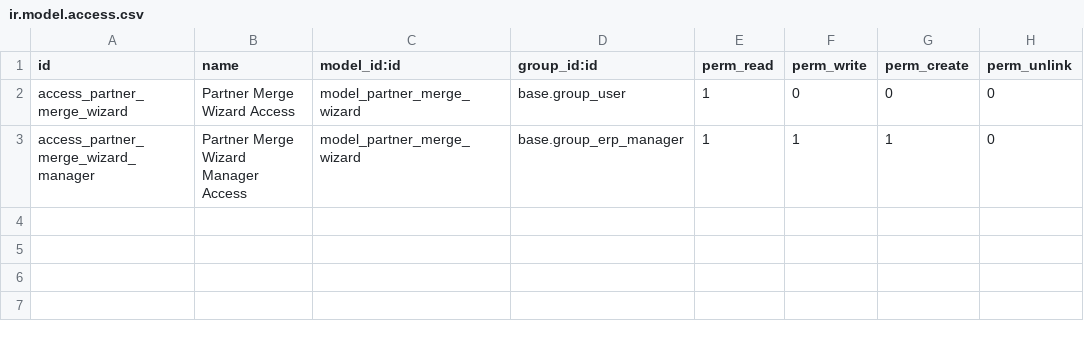
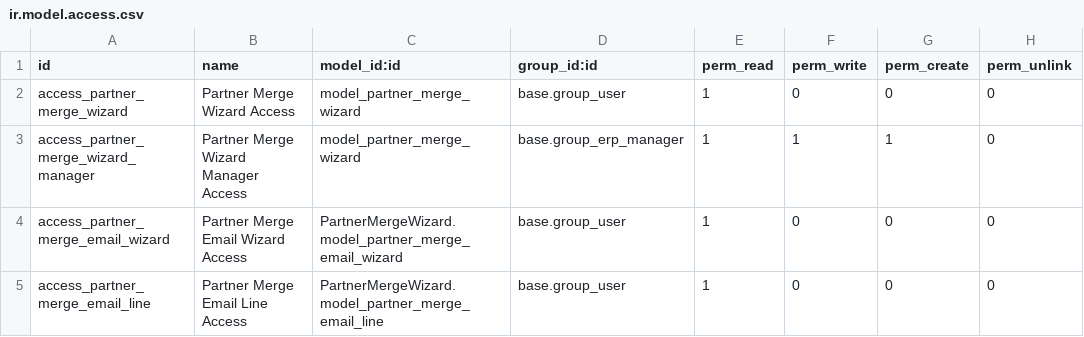
Before and after one commit to DianaLekunovich/PartnerMergeWizard, a CSV file: security/ir.model.access.csv, drawn as a sheet.

Commit message:
Added email choice functionality

```diff
--- a/security/ir.model.access.csv
+++ b/security/ir.model.access.csv
@@ -3 +3,3 @@ access_partner_merge_wizard,Partner Merge Wizard Access,model_partner_merge_wiza
 access_partner_merge_wizard_manager,Partner Merge Wizard Manager Access,model_partner_merge_wizard,base.group_erp_manager,1,1,1,0
+access_partner_merge_email_wizard,Partner Merge Email Wizard Access,PartnerMergeWizard.model_partner_merge_email_wizard,base.group_user,1,0,0,0
+access_partner_merge_email_line,Partner Merge Email Line Access,PartnerMergeWizard.model_partner_merge_email_line,base.group_user,1,0,0,0
```
Also changed, not shown: 2 other files.
